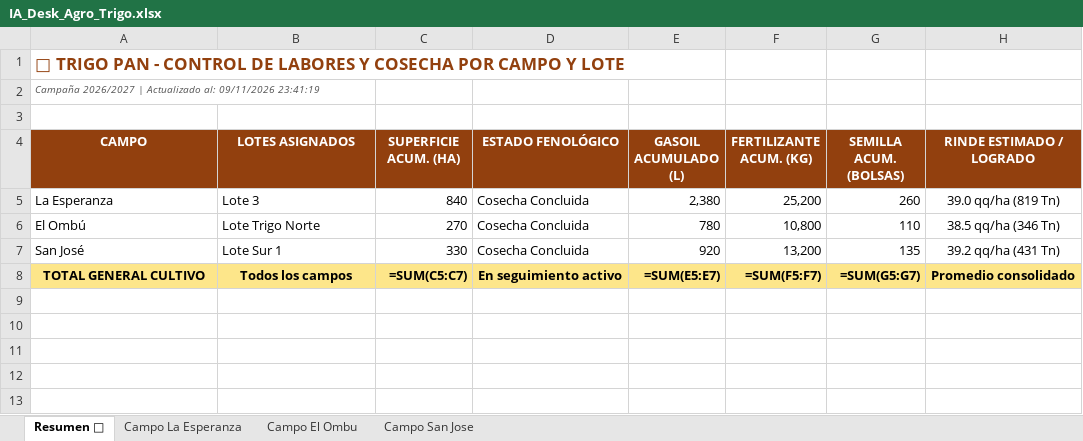
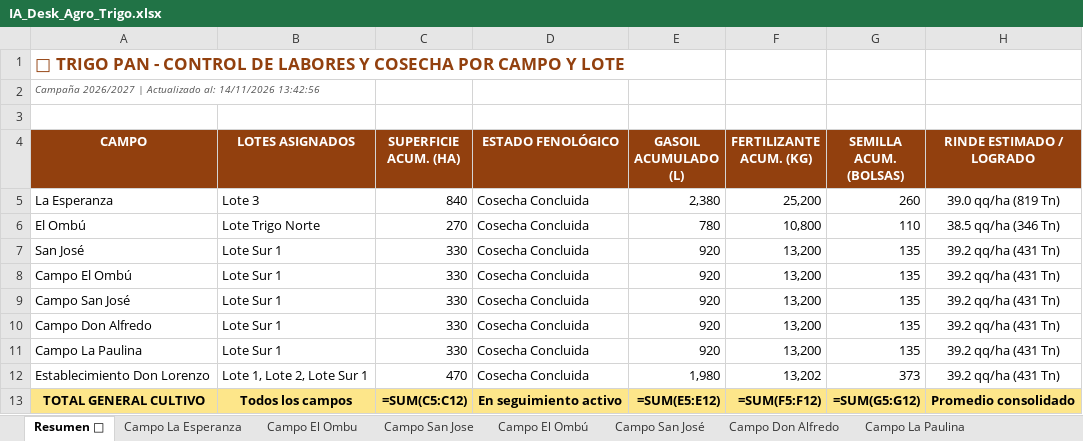
Before and after one commit to clarasabinio/IA-Desk-Agro, an Excel workbook: files_storage/IA_Desk_Agro_Trigo.xlsx, sheet Resumen 🌾, drawn as a sheet; values as stored, in another font and other column widths than the file's, no borders; formulas without a stored value are shown as written; addresses are those after the commit; the diff names each change by its address in the sheet, - before the commit and + after, or states it on an @@ line.

Commit message:
feat: integracion completa WhatsApp, simulador, doble verificacion, consultas especificas y gestion de campos
- Integracion y simulacion de mensajes WhatsApp Cloud API (Meta).
- Restriccion de permisos en WhatsApp a consultas y operaciones menores.
- Doble verificacion previa de labores agricolas y retiro desacoplado de combustible.
- Motor de consultas especificas e inteligentes (por tanque, semilla, fertilizante o quimico) y soporte multi-query numerado.
- Calculo automatico agronomico de consumo de gasoil (INTA CostoMaq) y ajuste por suelo en vivo (Open-Meteo).
- Alta de campos con boton modal, edicion de lotes existentes, coordenadas GPS y subida de fotos/croquis reales.
- Sincronizacion dinamica con hojas de calculo conectadas y actualizacion de documentacion README.

```diff
--- a/files_storage/IA_Desk_Agro_Trigo.xlsx (sheet Resumen 🌾)
+++ b/files_storage/IA_Desk_Agro_Trigo.xlsx (sheet Resumen 🌾)
+sheet tab: Campo El Ombú
+sheet tab: Campo San José
+sheet tab: Campo Don Alfredo
+sheet tab: Campo La Paulina
-A2 (CAMPO): …Actualizado al: 09/11/2026 23:41:19
+A2 (CAMPO): …Actualizado al: 14/11/2026 13:42:56
+row 8: Campo El Ombú | Lote Sur 1 | 330 | Cosecha Concluida | 920 | 13,200 | 135 | 39.2 qq/ha (431 Tn)
+row 9: Campo San José | Lote Sur 1 | 330 | Cosecha Concluida | 920 | 13,200 | 135 | 39.2 qq/ha (431 Tn)
+row 10: Campo Don Alfredo | Lote Sur 1 | 330 | Cosecha Concluida | 920 | 13,200 | 135 | 39.2 qq/ha (431 Tn)
+row 11: Campo La Paulina | Lote Sur 1 | 330 | Cosecha Concluida | 920 | 13,200 | 135 | 39.2 qq/ha (431 Tn)
+row 12: Establecimiento Don Lorenzo | Lote 1, Lote 2, Lote Sur 1 | 470 | Cosecha Concluida | 1,980 | 13,202 | 373 | 39.2 qq/ha (431 Tn)
-C13 (SUPERFICIE ACUM. (HA)): =SUM(C5:C7)
+C13 (SUPERFICIE ACUM. (HA)): =SUM(C5:C12)
-E13 (GASOIL ACUMULADO (L)): =SUM(E5:E7)
+E13 (GASOIL ACUMULADO (L)): =SUM(E5:E12)
-F13 (FERTILIZANTE ACUM. (KG)): =SUM(F5:F7)
+F13 (FERTILIZANTE ACUM. (KG)): =SUM(F5:F12)
-G13 (SEMILLA ACUM. (BOLSAS)): =SUM(G5:G7)
+G13 (SEMILLA ACUM. (BOLSAS)): =SUM(G5:G12)
```
Also changed, not shown: sheet Campo San Jose, sheet Campo El Ombu, sheet Campo La Esperanza, other sheet tabs, files_storage/IA_Desk_Agro_Consolidado.xlsx, files_storage/IA_Desk_Agro_Maiz.xlsx, 30 other files.
